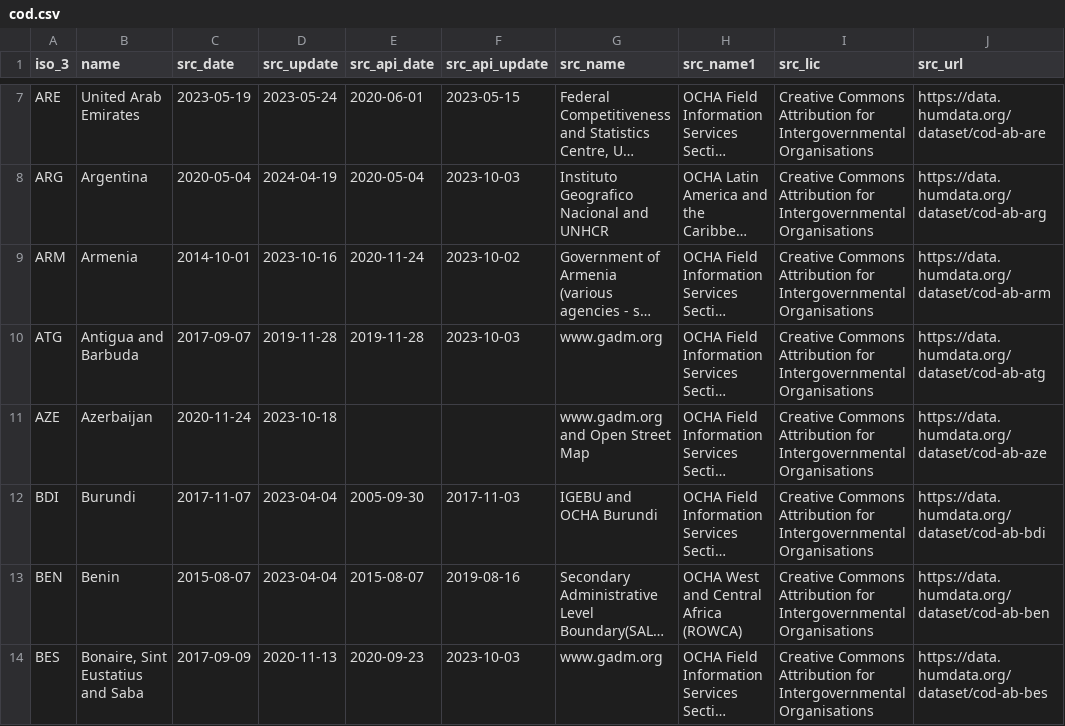
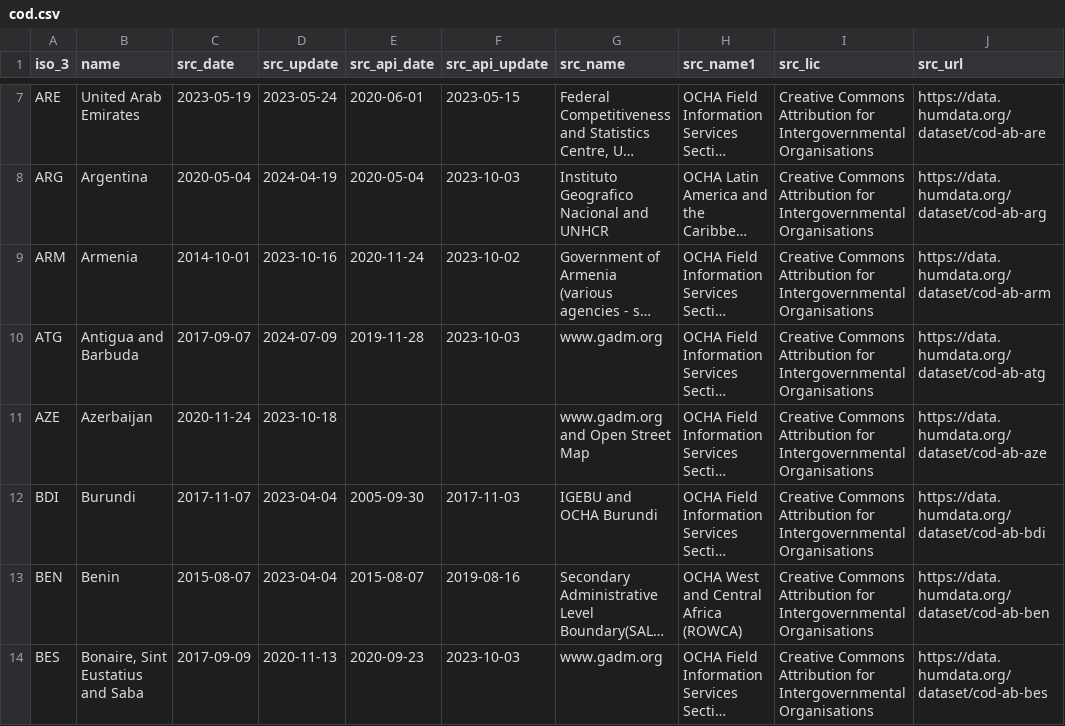
Before and after one commit to fieldmaps/admin-boundaries, a CSV file: inputs/cod.csv, drawn as a sheet; only a part is shown, gaps mark what is left out; long unchanged cells end in …; the diff covers the shown part only; the diff names each change by its address in the sheet, - before the commit and + after, or states it on an @@ line.

```diff
--- a/inputs/cod.csv
+++ b/inputs/cod.csv
-D10 (src_update): 2019-11-28
+D10 (src_update): 2024-07-09
```
Also changed, not shown: 11 edited cells elsewhere in this file, inputs/meta.csv, 15 other files.
